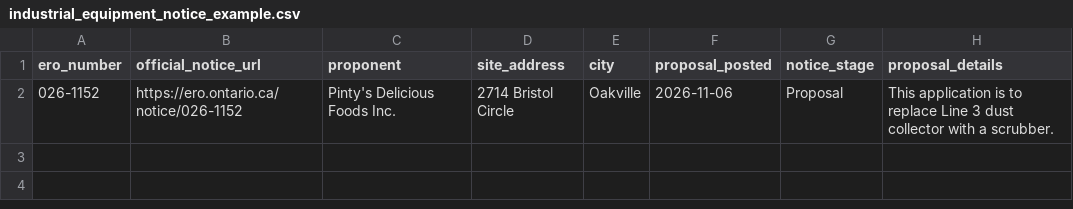
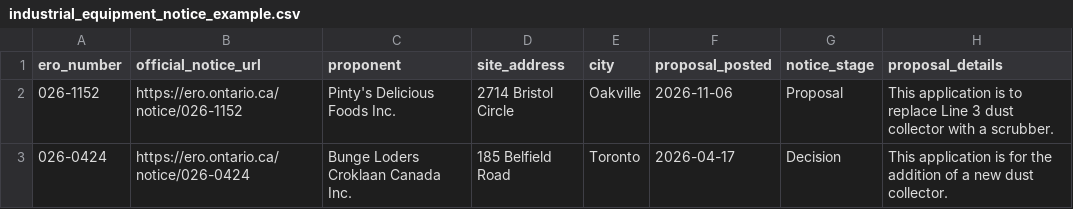
Before and after one commit to sandeep89shaily-coder/gta-commercial-radar, a CSV file: samples/industrial_equipment_notice_example.csv, drawn as a sheet.

Commit message:
sample: add official already-decided dust collection case for stage comparison

```diff
--- a/samples/industrial_equipment_notice_example.csv
+++ b/samples/industrial_equipment_notice_example.csv
@@ -2 +2,2 @@ ero_number,official_notice_url,proponent,site_address,city,proposal_posted,notic
 026-1152,https://ero.ontario.ca/notice/026-1152,Pinty's Delicious Foods Inc.,2714 Bristol Circle,Oakville,2026-11-06,Proposal,This application is to replace Line 3 dust collector with a scrubber.
+026-0424,https://ero.ontario.ca/notice/026-0424,Bunge Loders Croklaan Canada Inc.,185 Belfield Road,Toronto,2026-04-17,Decision,This application is for the addition of a new dust collector.
```
